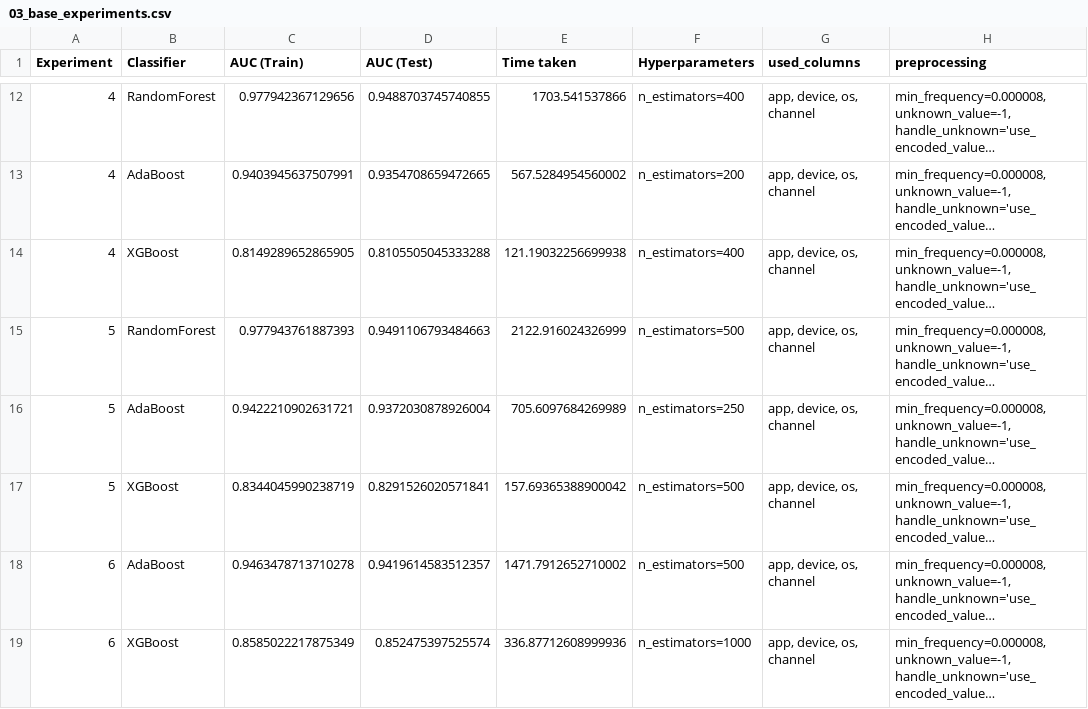
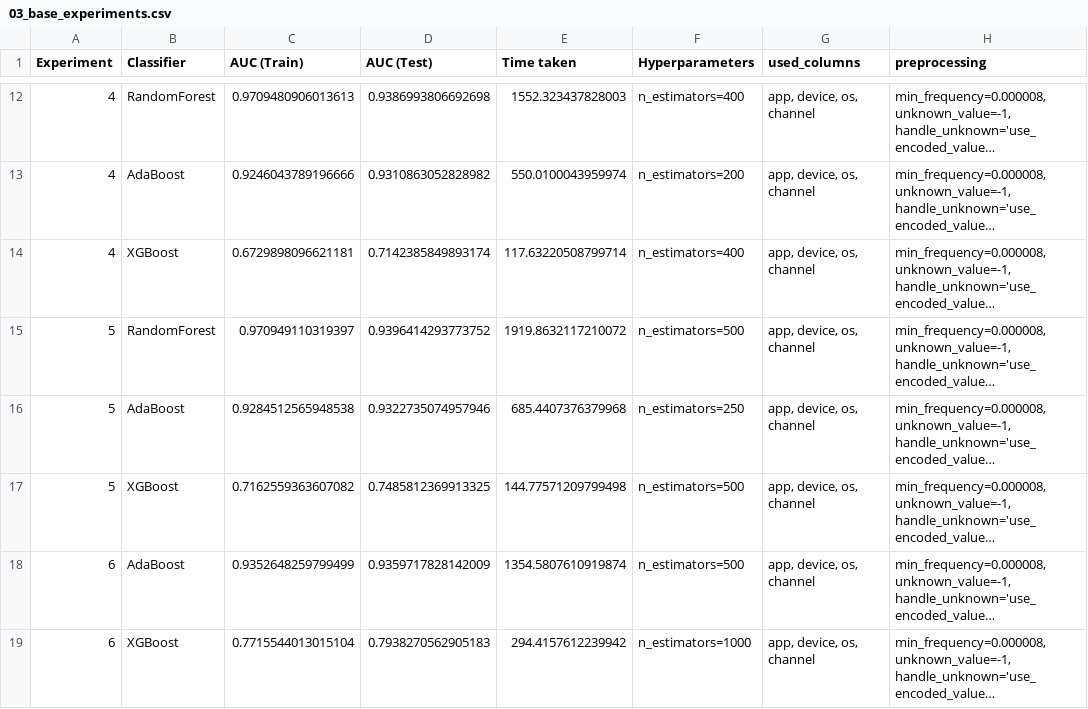
Before and after one commit to aleksa-radojicic/AdTracking_Fraud_Detection, a CSV file: experiments/03_base_experiments.csv, drawn as a sheet; only a part is shown, gaps mark what is left out; long unchanged cells end in …; the diff covers the shown part only; the diff names each change by its address in the sheet, - before the commit and + after, or states it on an @@ line.

Commit message:
feat(notebook3): add notebook3 with experiments on train & eval data split on `click_time` column
I take last 10% of data for test, because the test set for submission only contains data in the future in regards to the train set.

```diff
--- a/experiments/03_base_experiments.csv
+++ b/experiments/03_base_experiments.csv
-C12 (AUC (Train)): 0.977942367129656
+C12 (AUC (Train)): 0.9709480906013613
-D12 (AUC (Test)): 0.9488703745740855
+D12 (AUC (Test)): 0.9386993806692698
-E12 (Time taken): 1703.541537866
+E12 (Time taken): 1552.323437828003
-C13 (AUC (Train)): 0.9403945637507991
+C13 (AUC (Train)): 0.9246043789196666
-D13 (AUC (Test)): 0.9354708659472665
+D13 (AUC (Test)): 0.9310863052828982
-E13 (Time taken): 567.5284954560002
+E13 (Time taken): 550.0100043959974
-C14 (AUC (Train)): 0.8149289652865905
+C14 (AUC (Train)): 0.6729898096621181
-D14 (AUC (Test)): 0.8105505045333288
+D14 (AUC (Test)): 0.7142385849893174
-E14 (Time taken): 121.19032256699938
+E14 (Time taken): 117.63220508799714
-C15 (AUC (Train)): 0.977943761887393
+C15 (AUC (Train)): 0.970949110319397
-D15 (AUC (Test)): 0.9491106793484663
+D15 (AUC (Test)): 0.9396414293773752
-E15 (Time taken): 2122.916024326999
+E15 (Time taken): 1919.8632117210072
-C16 (AUC (Train)): 0.9422210902631721
+C16 (AUC (Train)): 0.9284512565948538
-D16 (AUC (Test)): 0.9372030878926004
+D16 (AUC (Test)): 0.9322735074957946
-E16 (Time taken): 705.6097684269989
+E16 (Time taken): 685.4407376379968
-C17 (AUC (Train)): 0.8344045990238719
+C17 (AUC (Train)): 0.7162559363607082
-D17 (AUC (Test)): 0.8291526020571841
+D17 (AUC (Test)): 0.7485812369913325
-E17 (Time taken): 157.69365388900042
+E17 (Time taken): 144.77571209799498
-C18 (AUC (Train)): 0.9463478713710278
+C18 (AUC (Train)): 0.9352648259799499
-D18 (AUC (Test)): 0.9419614583512357
+D18 (AUC (Test)): 0.9359717828142009
-E18 (Time taken): 1471.7912652710002
+E18 (Time taken): 1354.5807610919874
-C19 (AUC (Train)): 0.8585022217875349
+C19 (AUC (Train)): 0.7715544013015104
-D19 (AUC (Test)): 0.852475397525574
+D19 (AUC (Test)): 0.7938270562905183
-E19 (Time taken): 336.87712608999936
+E19 (Time taken): 294.4157612239942
```
Also changed, not shown: 30 edited cells elsewhere in this file, 1 other file.
